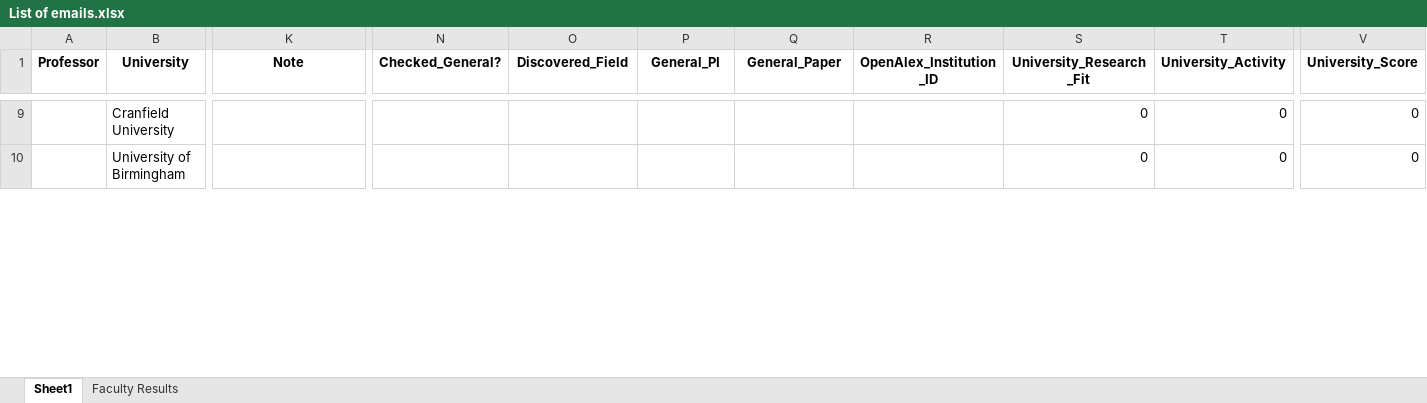
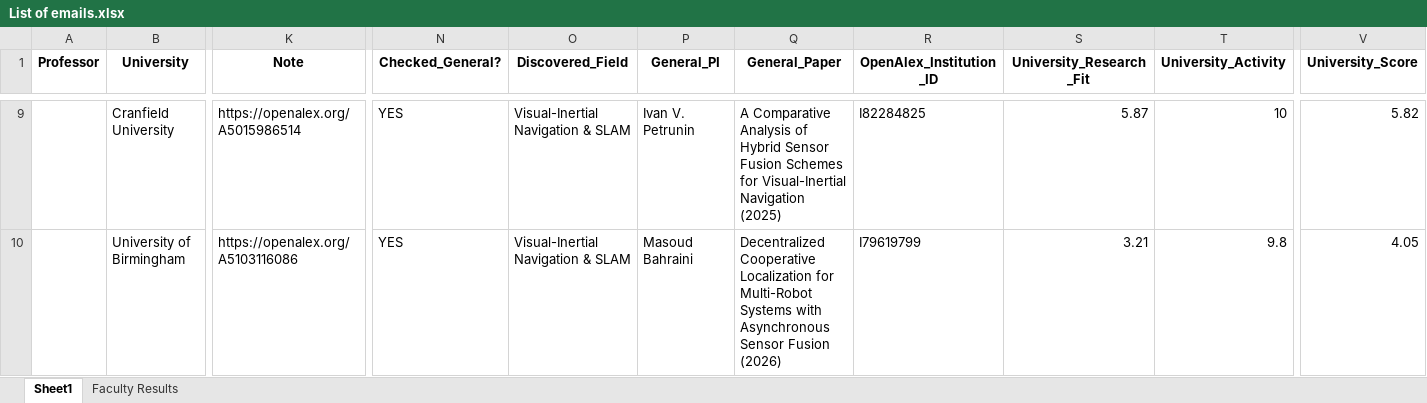
Before and after one commit to MohammadAbbasiM/phd-lead-finder, an Excel workbook: List of emails.xlsx, sheet Sheet1, drawn as a sheet; only a part is shown, gaps mark what is left out; values as stored, in another font and other column widths than the file's, no borders; the diff covers the shown part only; the diff names each change by its address in the sheet, - before the commit and + after, or states it on an @@ line.

```diff
--- a/List of emails.xlsx (sheet Sheet1)
+++ b/List of emails.xlsx (sheet Sheet1)
-K9 (Note): (empty)
+K9 (Note): https://openalex.org/A5015986514
-N9:N10 (Checked_General?): (empty)
+N9:N10 (Checked_General?): YES
-O9:O10 (Discovered_Field): (empty)
+O9:O10 (Discovered_Field): Visual-Inertial Navigation & SLAM
-P9 (General_PI): (empty)
+P9 (General_PI): Ivan V. Petrunin
-Q9 (General_Paper): (empty)
+Q9 (General_Paper): A Comparative Analysis of Hybrid Sensor Fusion Schemes for Visual-Inertial Navigation (2025)
-R9 (OpenAlex_Institution_ID): (empty)
+R9 (OpenAlex_Institution_ID): I82284825
-S9 (University_Research_Fit): 0
+S9 (University_Research_Fit): 5.87
-T9 (University_Activity): 0
+T9 (University_Activity): 10
-V9 (University_Score): 0
+V9 (University_Score): 5.82
-K10 (Note): (empty)
+K10 (Note): https://openalex.org/A5103116086
-P10 (General_PI): (empty)
+P10 (General_PI): Masoud Bahraini
-Q10 (General_Paper): (empty)
+Q10 (General_Paper): Decentralized Cooperative Localization for Multi-Robot Systems with Asynchronous Sensor Fusion (2026)
-R10 (OpenAlex_Institution_ID): (empty)
+R10 (OpenAlex_Institution_ID): I79619799
-S10 (University_Research_Fit): 0
+S10 (University_Research_Fit): 3.21
-T10 (University_Activity): 0
+T10 (University_Activity): 9.8
-V10 (University_Score): 0
+V10 (University_Score): 4.05
```
Also changed, not shown: 50 edited cells elsewhere in this sheet, sheet Faculty Results.
